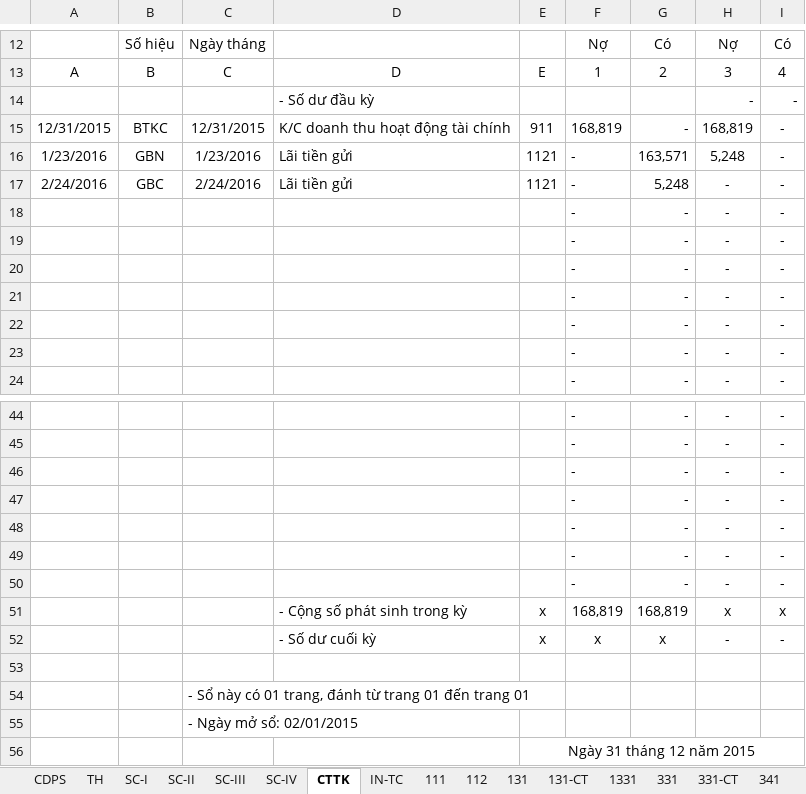
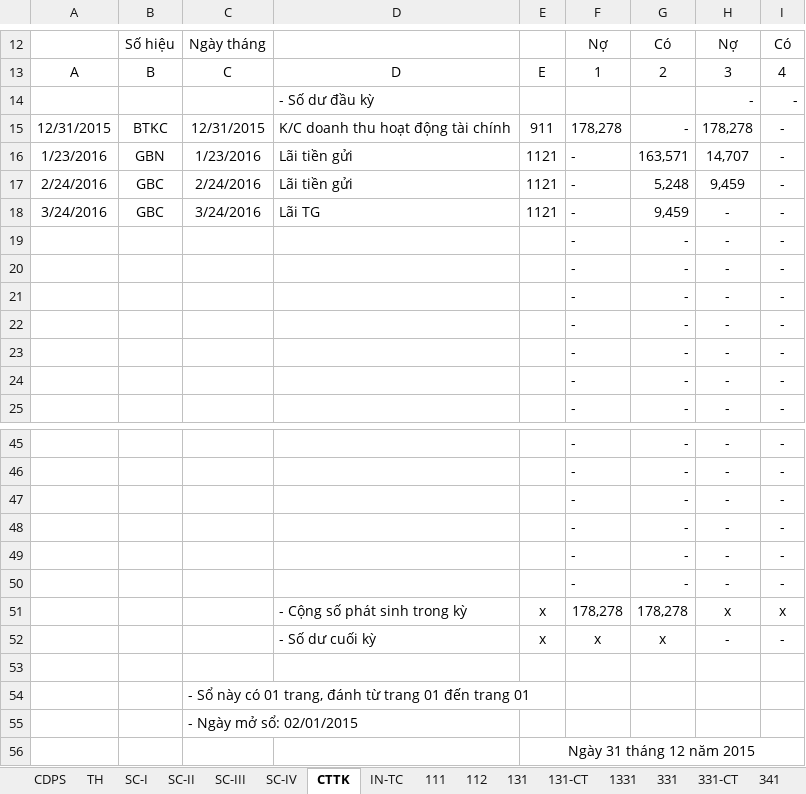
Before and after one commit to vuphuong11/02.KE-TOAN, an Excel workbook: SO SACH - TV/SO SACH/2016/NKSC - TV - 2016 - new.xlsx, sheet CTTK, drawn as a sheet; only a part is shown, gaps mark what is left out; values as stored, in another font and other column widths than the file's, no borders; removed rows and columns are numbered as before the commit, all else as after; the diff names each change by its address in the sheet, - before the commit and + after, or states it on an @@ line.

```diff
--- a/SO SACH - TV/SO SACH/2016/NKSC - TV - 2016 - new.xlsx (sheet CTTK)
+++ b/SO SACH - TV/SO SACH/2016/NKSC - TV - 2016 - new.xlsx (sheet CTTK)
-F15: 168,819
+F15: 178,278
-H15: 168,819
+H15: 178,278
-H16: 5,248
+H16: 14,707
-H17: -
+H17: 9,459
+row 18: 3/24/2016 | GBC | 3/24/2016 | Lãi TG | 1121 | - | 9,459 | - | -
-row 50:  |  |  |  |  | - | - | - | -
-F51: 168,819
+F51: 178,278
-G51: 168,819
+G51: 178,278
```
Also changed, not shown: sheet TH, sheet 331-CT, sheet SC-III, sheet 111, sheet CDPS, sheet 331, 4 more sheets, formulas that keep their value, hidden cells, CONG NO/CONG NO 2016/CN Tổng hợp.xlsx, CONG NO/CONG NO 2016/Cong no NL ca.xlsx, 35 other files.
